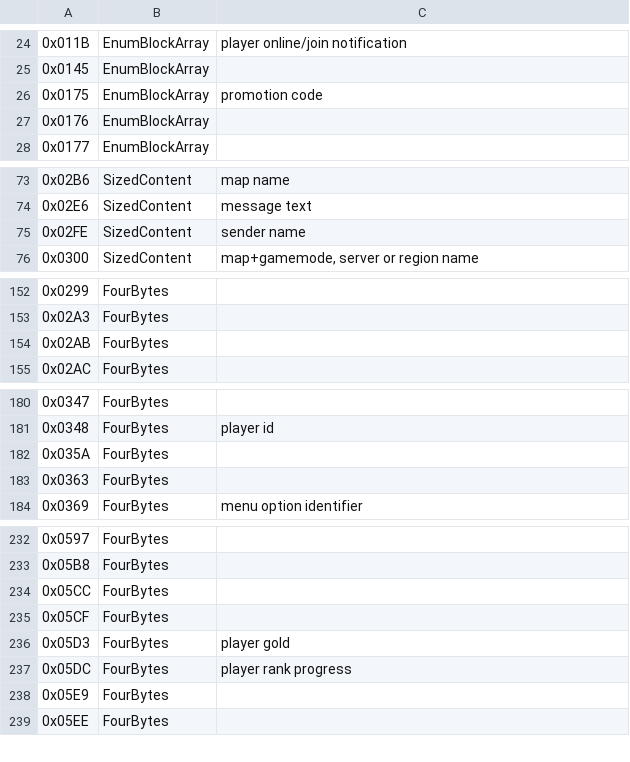
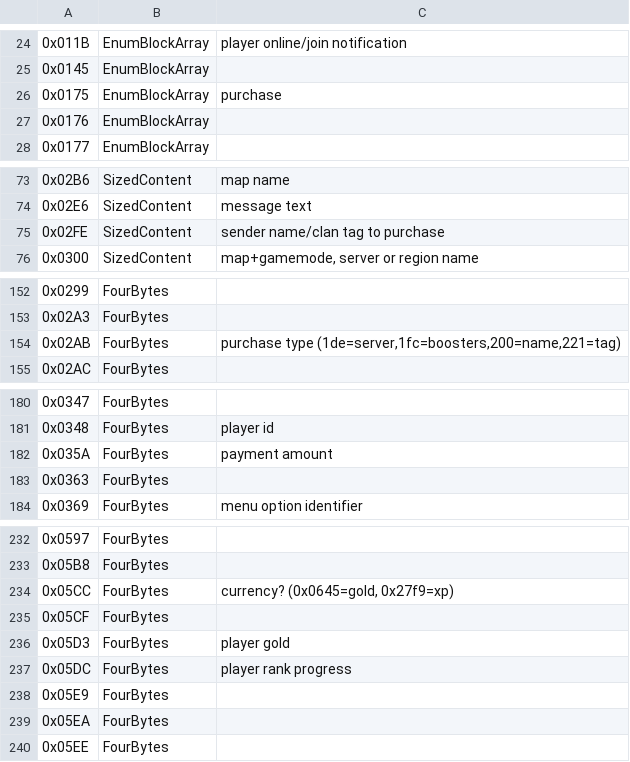
Before and after one commit to Griffon26/taserver, a CSV file: scripts/known_field_data/enumfields.csv, drawn as a sheet; only a part is shown, gaps mark what is left out.

```diff
--- a/scripts/known_field_data/enumfields.csv
+++ b/scripts/known_field_data/enumfields.csv
@@ -25,3 +25,3 @@
 0x0145,EnumBlockArray,
-0x0175,EnumBlockArray,promotion code
+0x0175,EnumBlockArray,purchase
 0x0176,EnumBlockArray,
@@ -74,3 +74,3 @@
 0x02E6,SizedContent,message text
-0x02FE,SizedContent,sender name
+0x02FE,SizedContent,sender name/clan tag to purchase
 0x0300,SizedContent,"map+gamemode, server or region name"
@@ -153,3 +153,3 @@
 0x02A3,FourBytes,
-0x02AB,FourBytes,
+0x02AB,FourBytes,"purchase type (1de=server,1fc=boosters,200=name,221=tag)"
 0x02AC,FourBytes,
@@ -181,3 +181,3 @@
 0x0348,FourBytes,player id
-0x035A,FourBytes,
+0x035A,FourBytes,payment amount
 0x0363,FourBytes,
@@ -233,3 +233,3 @@
 0x05B8,FourBytes,
-0x05CC,FourBytes,
+0x05CC,FourBytes,"currency? (0x0645=gold, 0x27f9=xp)"
 0x05CF,FourBytes,
@@ -238,2 +238,3 @@
 0x05E9,FourBytes,
+0x05EA,FourBytes,
 0x05EE,FourBytes,
```
Also changed, not shown: 2 other files.
